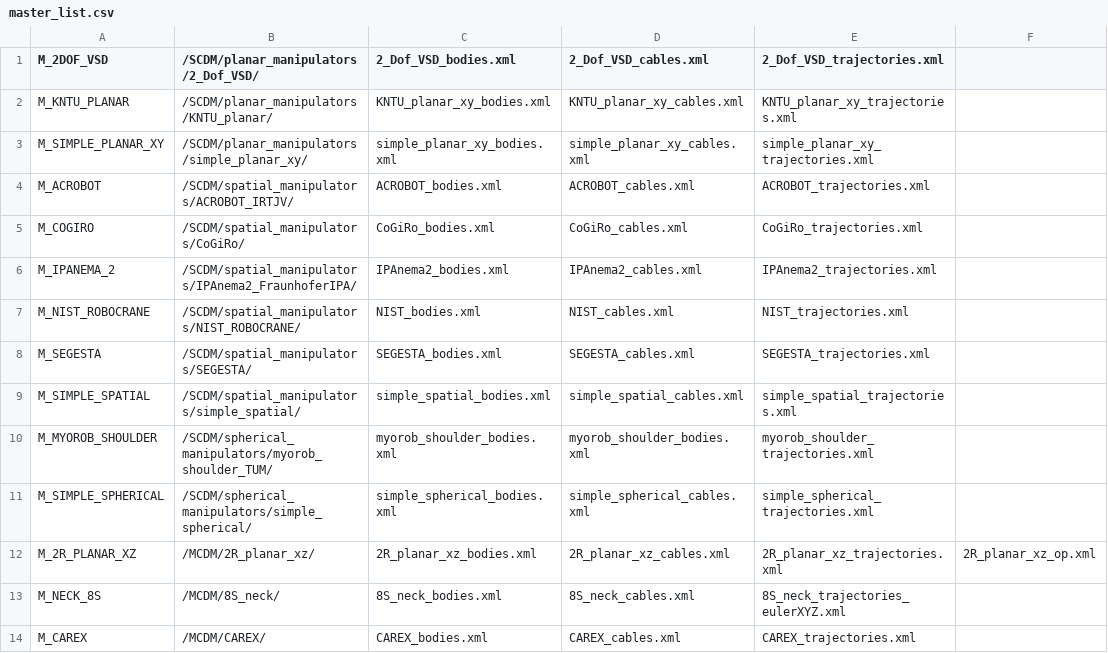
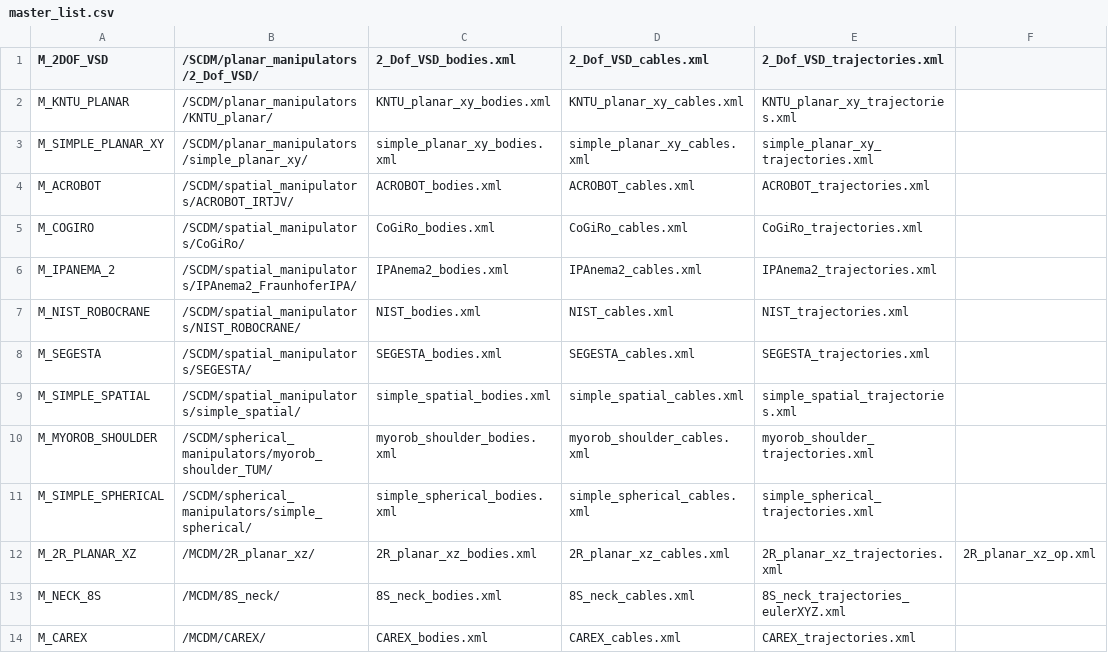
Before and after one commit to darwinlau/CASPR, a CSV file: data/config/models/master_list.csv, drawn as a sheet.

Commit message:
+ New model config test added to confirm that master list is correctly setup

```diff
--- a/data/config/models/master_list.csv
+++ b/data/config/models/master_list.csv
@@ -9,3 +9,3 @@ M_SEGESTA,/SCDM/spatial_manipulators/SEGESTA/,SEGESTA_bodies.xml,SEGESTA_cables.
 M_SIMPLE_SPATIAL,/SCDM/spatial_manipulators/simple_spatial/,simple_spatial_bodies.xml,simple_spatial_cables.xml,simple_spatial_trajectories.xml,
-M_MYOROB_SHOULDER,/SCDM/spherical_manipulators/myorob_shoulder_TUM/,myorob_shoulder_bodies.xml,myorob_shoulder_bodies.xml,myorob_shoulder_trajectories.xml,
+M_MYOROB_SHOULDER,/SCDM/spherical_manipulators/myorob_shoulder_TUM/,myorob_shoulder_bodies.xml,myorob_shoulder_cables.xml,myorob_shoulder_trajectories.xml,
 M_SIMPLE_SPHERICAL,/SCDM/spherical_manipulators/simple_spherical/,simple_spherical_bodies.xml,simple_spherical_cables.xml,simple_spherical_trajectories.xml,
```
Also changed, not shown: 4 other files.
